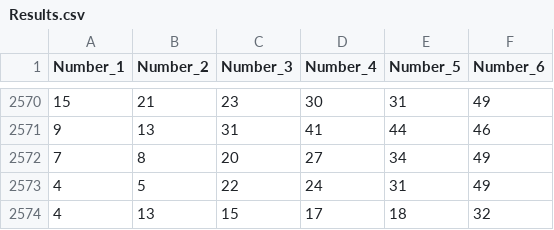
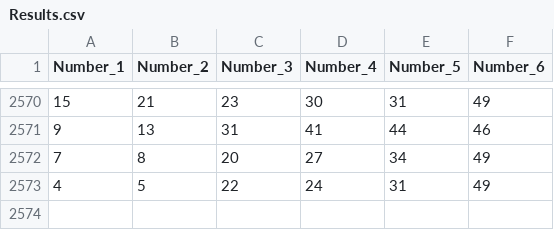
Before and after one commit to swingboard/lottery-1, a CSV file: data/Greece/Lotto/Results.csv, drawn as a sheet; only a part is shown, gaps mark what is left out.

```diff
--- a/data/Greece/Lotto/Results.csv
+++ b/data/Greece/Lotto/Results.csv
@@ -2573,2 +2573 @@ Number_1,Number_2,Number_3,Number_4,Number_5,Number_6
 4,5,22,24,31,49
-4,13,15,17,18,32
```
Also changed, not shown: 3 other files.
